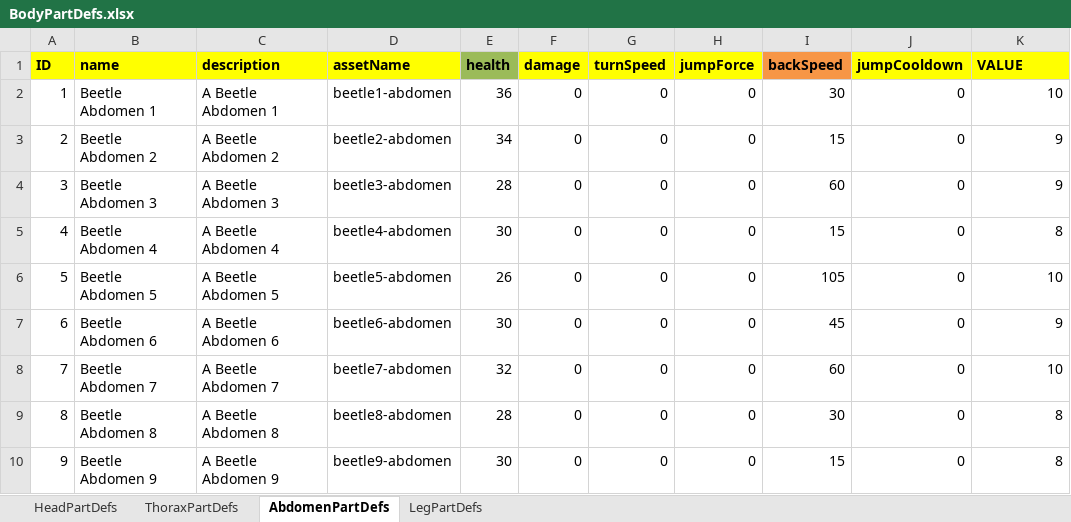
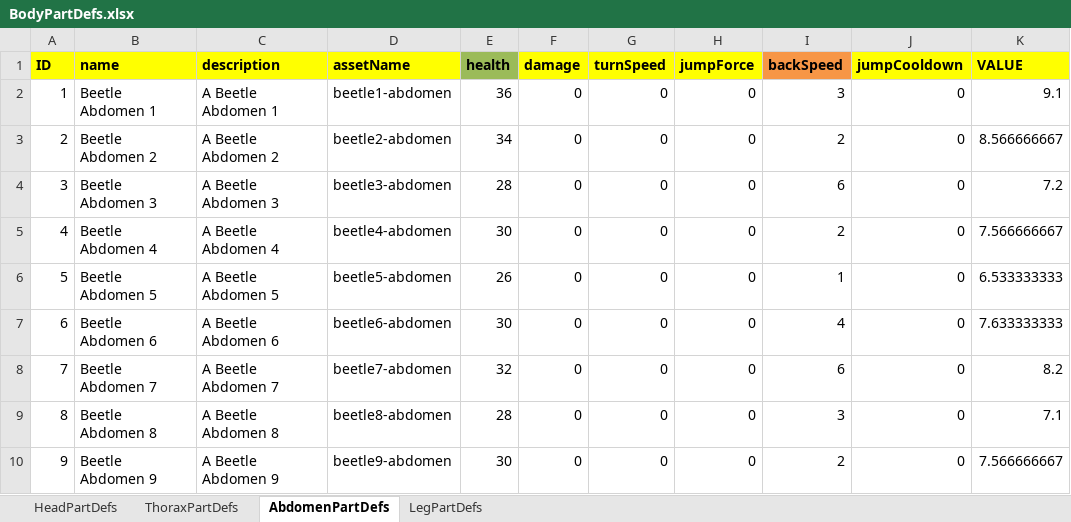
Before and after one commit to Recursiveanomaly/ld35, an Excel workbook: UnityProject/LD35/Assets/StaticDefinitions/BodyPartDefs.xlsx, sheet AbdomenPartDefs, drawn as a sheet; values as stored, in another font and other column widths than the file's, no borders; table styles not drawn; the diff names each change by its address in the sheet, - before the commit and + after, or states it on an @@ line.

```diff
--- a/UnityProject/LD35/Assets/StaticDefinitions/BodyPartDefs.xlsx (sheet AbdomenPartDefs)
+++ b/UnityProject/LD35/Assets/StaticDefinitions/BodyPartDefs.xlsx (sheet AbdomenPartDefs)
-I2 (backSpeed): 30
+I2 (backSpeed): 3
-K2 (VALUE): 10
+K2 (VALUE): 9.1
-I3 (backSpeed): 15
+I3 (backSpeed): 2
-K3 (VALUE): 9
+K3 (VALUE): 8.566666667
-I4 (backSpeed): 60
+I4 (backSpeed): 6
-K4 (VALUE): 9
+K4 (VALUE): 7.2
-I5 (backSpeed): 15
+I5 (backSpeed): 2
-K5 (VALUE): 8
+K5 (VALUE): 7.566666667
-I6 (backSpeed): 105
+I6 (backSpeed): 1
-K6 (VALUE): 10
+K6 (VALUE): 6.533333333
-I7 (backSpeed): 45
+I7 (backSpeed): 4
-K7 (VALUE): 9
+K7 (VALUE): 7.633333333
-I8 (backSpeed): 60
+I8 (backSpeed): 6
-K8 (VALUE): 10
+K8 (VALUE): 8.2
-I9 (backSpeed): 30
+I9 (backSpeed): 3
-K9 (VALUE): 8
+K9 (VALUE): 7.1
-I10 (backSpeed): 15
+I10 (backSpeed): 2
-K10 (VALUE): 8
+K10 (VALUE): 7.566666667
```
Also changed, not shown: sheet ThoraxPartDefs, sheet LegPartDefs, sheet HeadPartDefs.
